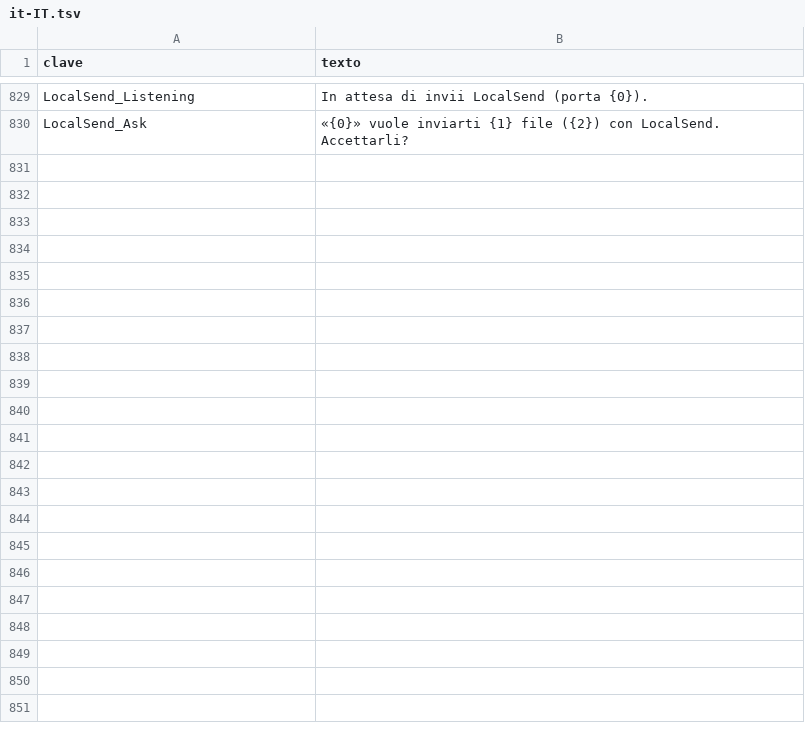
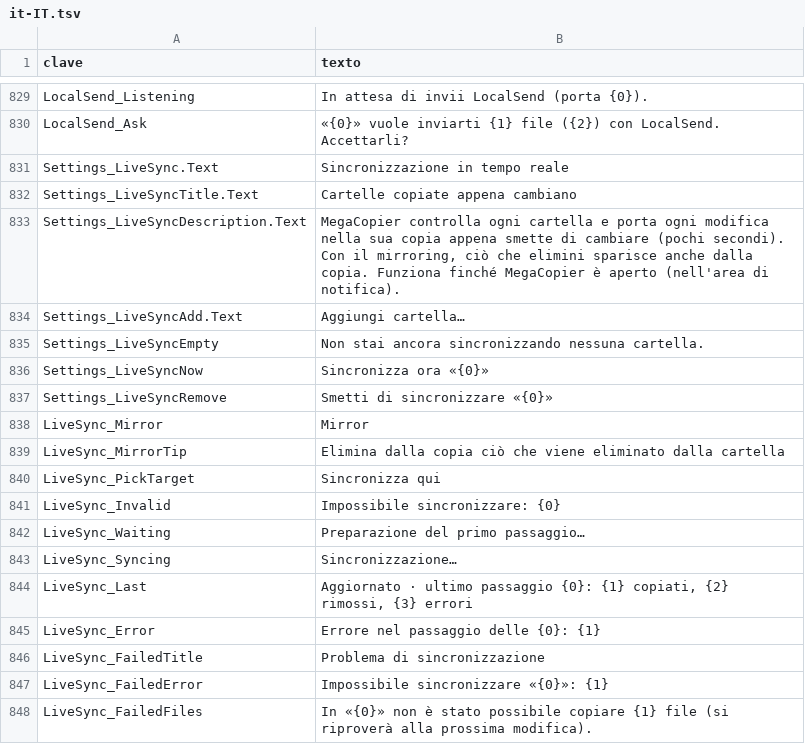
Before and after one commit to cbatista96/MegaCopier, a TSV file: tools/Strings/i18n/it-IT.tsv, drawn as a sheet; only a part is shown, gaps mark what is left out; the diff names each change by its address in the sheet, - before the commit and + after, or states it on an @@ line.

Commit message:
Sincronización en tiempo real
- Motor: LiveSync vigila una carpeta (FileSystemWatcher) y, cuando deja de
  cambiar unos segundos, pasa los cambios a su copia con el motor de siempre
  (copia o espejo). Cambios durante una pasada: otra al terminar. Si Windows
  pierde avisos, la siguiente pasada lo compara todo. Nunca pregunta ni se
  queda colgada esperando un disco quitado. Rechaza pares que se vigilarían a
  sí mismos.
- App: Ajustes > Sincronización en tiempo real: añadir carpeta (origen y
  dónde copiar), espejo, sincronizar ahora, quitar y estado de cada una; usa
  las opciones de Ajustes; avisa una vez si algo falla. 14 idiomas.
- Tests con carpetas reales: cambios, ráfagas, espejo, renombrados, destino
  que no existe y validación (211).

```diff
--- a/tools/Strings/i18n/it-IT.tsv
+++ b/tools/Strings/i18n/it-IT.tsv
+row 831: Settings_LiveSync.Text | Sincronizzazione in tempo reale
+row 832: Settings_LiveSyncTitle.Text | Cartelle copiate appena cambiano
+row 833: Settings_LiveSyncDescription.Text | MegaCopier controlla ogni cartella e porta ogni modifica nella sua copia appena smette di cambiare (pochi secondi). Con il mirroring, ciò che elimini sparisce anche dalla copia. Funziona finché MegaCopier è aperto (nell'area di notifica).
+row 834: Settings_LiveSyncAdd.Text | Aggiungi cartella…
+row 835: Settings_LiveSyncEmpty | Non stai ancora sincronizzando nessuna cartella.
+row 836: Settings_LiveSyncNow | Sincronizza ora «{0}»
+row 837: Settings_LiveSyncRemove | Smetti di sincronizzare «{0}»
+row 838: LiveSync_Mirror | Mirror
+row 839: LiveSync_MirrorTip | Elimina dalla copia ciò che viene eliminato dalla cartella
+row 840: LiveSync_PickTarget | Sincronizza qui
+row 841: LiveSync_Invalid | Impossibile sincronizzare: {0}
+row 842: LiveSync_Waiting | Preparazione del primo passaggio…
+row 843: LiveSync_Syncing | Sincronizzazione…
+row 844: LiveSync_Last | Aggiornato · ultimo passaggio {0}: {1} copiati, {2} rimossi, {3} errori
+row 845: LiveSync_Error | Errore nel passaggio delle {0}: {1}
+row 846: LiveSync_FailedTitle | Problema di sincronizzazione
+row 847: LiveSync_FailedError | Impossibile sincronizzare «{0}»: {1}
+row 848: LiveSync_FailedFiles | In «{0}» non è stato possibile copiare {1} file (si riproverà alla prossima modifica).
```
Also changed, not shown: tools/Strings/i18n/ko-KR.tsv, tools/Strings/i18n/nl-NL.tsv, 31 other files.
